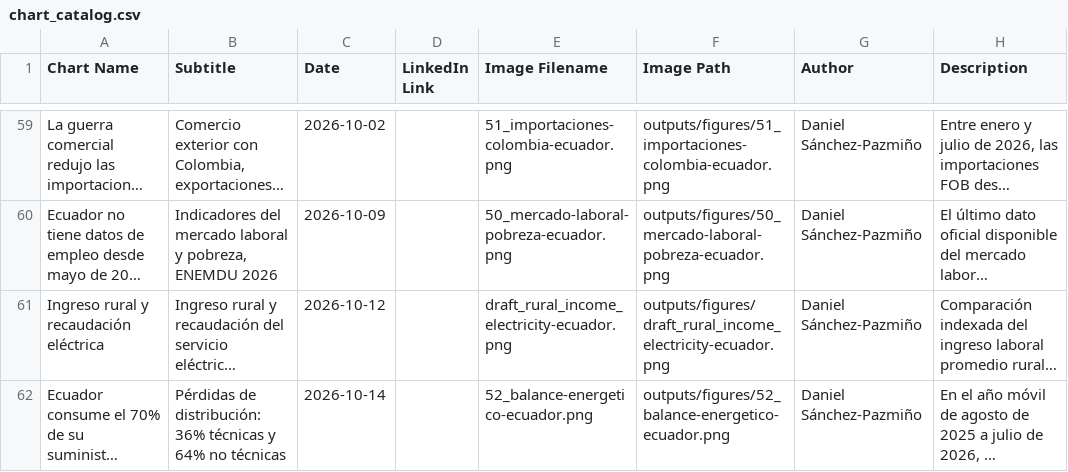
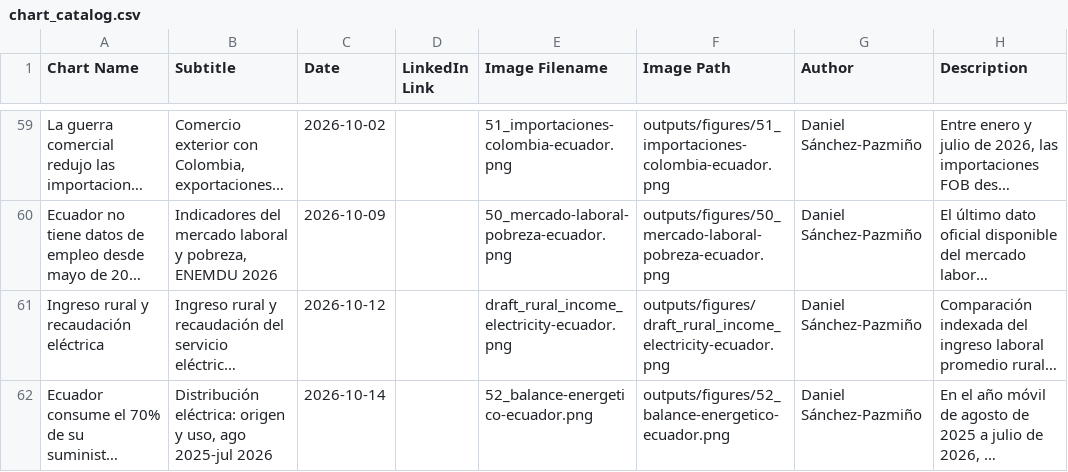
Before and after one commit to elquantificador/graficos-el-quantificador, a CSV file: outputs/chart_catalog/chart_catalog.csv, drawn as a sheet; only a part is shown, gaps mark what is left out; long unchanged cells end in …; the diff names each change by its address in the sheet, - before the commit and + after, or states it on an @@ line.

Commit message:
Update electricity Sankey subtitle and credit

```diff
--- a/outputs/chart_catalog/chart_catalog.csv
+++ b/outputs/chart_catalog/chart_catalog.csv
-B62 (Subtitle): Pérdidas de distribución: 36% técnicas y 64% no técnicas
+B62 (Subtitle): Distribución eléctrica: origen y uso, ago 2025-jul 2026
```
Also changed, not shown: 2 other files.
